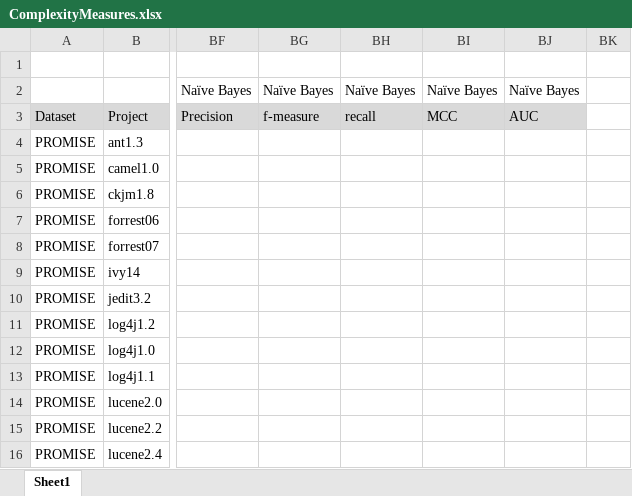
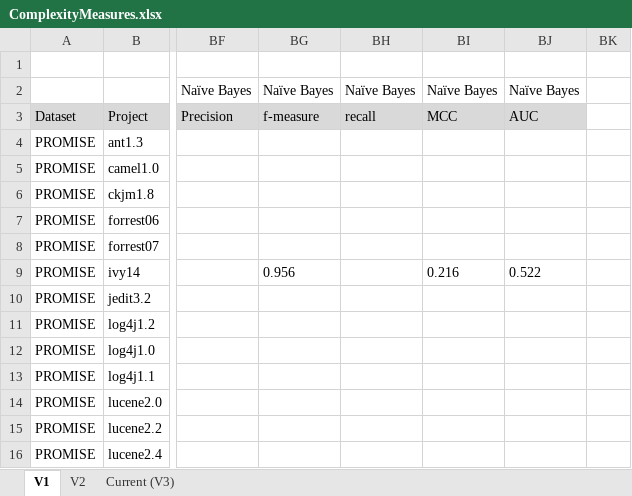
Before and after one commit to JonasEberlein98/Dissertation_19043695, an Excel workbook: ComplexityMeasures.xlsx, sheet V1, drawn as a sheet; only a part is shown, gaps mark what is left out; values as stored, in another font and other column widths than the file's, no borders; the diff names each change by its address in the sheet, - before the commit and + after, or states it on an @@ line.

```diff
--- a/ComplexityMeasures.xlsx (sheet V1)
+++ b/ComplexityMeasures.xlsx (sheet V1)
-sheet tab: Sheet1
+sheet tab: V1
+sheet tab: V2
+sheet tab: Current (V3)
-BG9: (empty)
+BG9: 0.956
-BI9: (empty)
+BI9: 0.216
-BJ9: (empty)
+BJ9: 0.522
```
